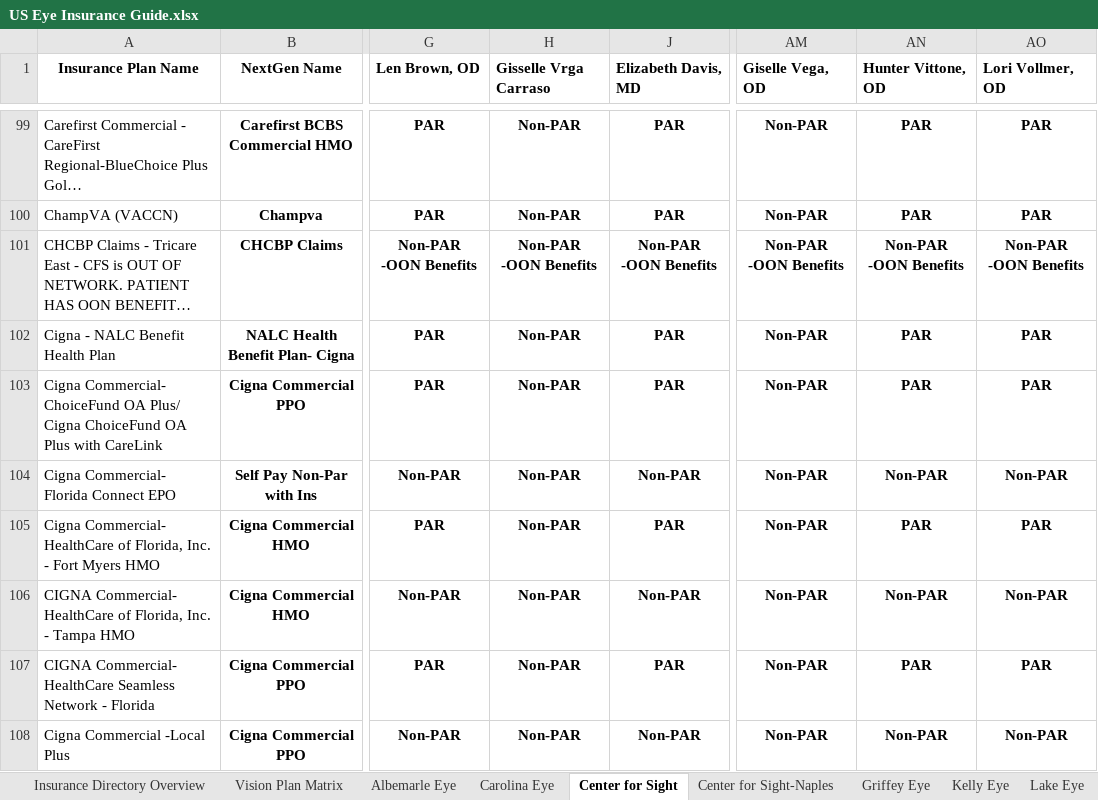
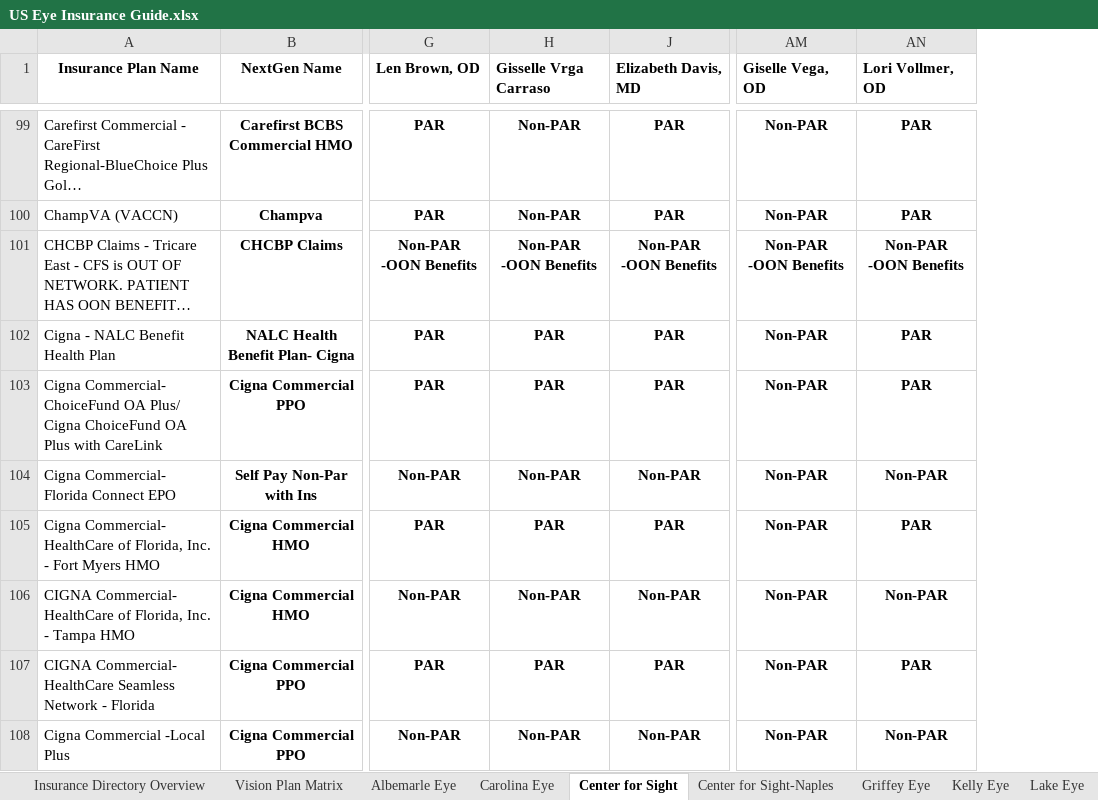
Before and after one commit to wak1616/PAC, an Excel workbook: US Eye Insurance Guide.xlsx, sheet Center for Sight, drawn as a sheet; only a part is shown, gaps mark what is left out; long unchanged cells end in …; values as stored, in another font and other column widths than the file's, no borders; conditional formats not drawn; removed rows and columns are numbered as before the commit, all else as after; the diff covers the shown part only; the diff names each change by its address in the sheet, - before the commit and + after, or states it on an @@ line.

```diff
--- a/US Eye Insurance Guide.xlsx (sheet Center for Sight)
+++ b/US Eye Insurance Guide.xlsx (sheet Center for Sight)
-column AN (Hunter Vittone, OD), rows 99-108: PAR | PAR | Non-PAR -OON Benefits | PAR | PAR | Non-PAR | PAR | Non-PAR | PAR | Non-PAR
-H102:H103 (Gisselle Vrga Carraso): Non-PAR
+H102:H103 (Gisselle Vrga Carraso): PAR
-H105 (Gisselle Vrga Carraso): Non-PAR
+H105 (Gisselle Vrga Carraso): PAR
-H107 (Gisselle Vrga Carraso): Non-PAR
+H107 (Gisselle Vrga Carraso): PAR
```
Also changed, not shown: 1 added row and 4 edited cells elsewhere in this sheet, sheet Kelly Eye, sheet SW FL Eye, sheet Lake Eye, sheet Center for Sight-Naples, sheet Retina Health Center, sheet SFSC-ASC, 3 more sheets, hidden cells.
